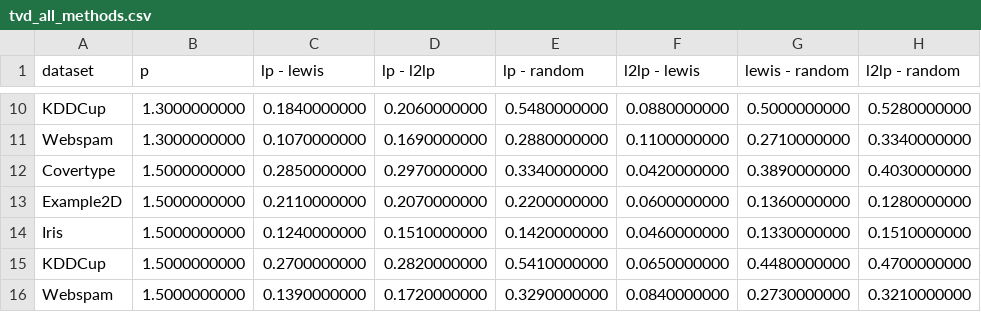
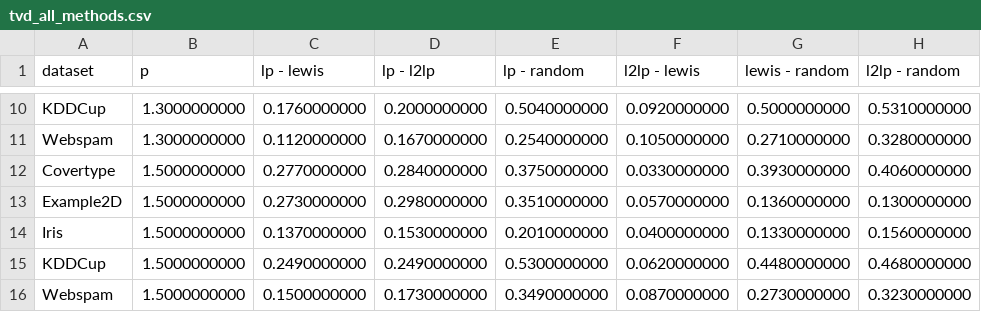
Before and after one commit to Hanjin99/Bachelorarbeit, a CSV file: notebooks/Tabellen/tvd_all_methods.csv, drawn as a sheet; only a part is shown, gaps mark what is left out; removed rows and columns are numbered as before the commit, all else as after; the diff covers the shown part only; the diff names each change by its address in the sheet, - before the commit and + after, or states it on an @@ line.

```diff
--- a/notebooks/Tabellen/tvd_all_methods.csv
+++ b/notebooks/Tabellen/tvd_all_methods.csv
-C10 (lp - lewis): 0.1840000000
+C10 (lp - lewis): 0.1760000000
-D10 (lp - l2lp): 0.2060000000
+D10 (lp - l2lp): 0.2000000000
-E10 (lp - random): 0.5480000000
+E10 (lp - random): 0.5040000000
-F10 (l2lp - lewis): 0.0880000000
+F10 (l2lp - lewis): 0.0920000000
-H10 (l2lp - random): 0.5280000000
+H10 (l2lp - random): 0.5310000000
-C11 (lp - lewis): 0.1070000000
+C11 (lp - lewis): 0.1120000000
-D11 (lp - l2lp): 0.1690000000
+D11 (lp - l2lp): 0.1670000000
-E11 (lp - random): 0.2880000000
+E11 (lp - random): 0.2540000000
-F11 (l2lp - lewis): 0.1100000000
+F11 (l2lp - lewis): 0.1050000000
-H11 (l2lp - random): 0.3340000000
+H11 (l2lp - random): 0.3280000000
-row 12: Covertype | 1.5000000000 | 0.2850000000 | 0.2970000000 | 0.3340000000 | 0.0420000000 | 0.3890000000 | 0.4030000000
+row 12: Covertype | 1.5000000000 | 0.2770000000 | 0.2840000000 | 0.3750000000 | 0.0330000000 | 0.3930000000 | 0.4060000000
-C13 (lp - lewis): 0.2110000000
+C13 (lp - lewis): 0.2730000000
-D13 (lp - l2lp): 0.2070000000
+D13 (lp - l2lp): 0.2980000000
-E13 (lp - random): 0.2200000000
+E13 (lp - random): 0.3510000000
-F13 (l2lp - lewis): 0.0600000000
+F13 (l2lp - lewis): 0.0570000000
-H13 (l2lp - random): 0.1280000000
+H13 (l2lp - random): 0.1300000000
-C14 (lp - lewis): 0.1240000000
+C14 (lp - lewis): 0.1370000000
-D14 (lp - l2lp): 0.1510000000
+D14 (lp - l2lp): 0.1530000000
-E14 (lp - random): 0.1420000000
+E14 (lp - random): 0.2010000000
-F14 (l2lp - lewis): 0.0460000000
+F14 (l2lp - lewis): 0.0400000000
-H14 (l2lp - random): 0.1510000000
+H14 (l2lp - random): 0.1560000000
-C15 (lp - lewis): 0.2700000000
+C15 (lp - lewis): 0.2490000000
-D15 (lp - l2lp): 0.2820000000
+D15 (lp - l2lp): 0.2490000000
-E15 (lp - random): 0.5410000000
+E15 (lp - random): 0.5300000000
-F15 (l2lp - lewis): 0.0650000000
+F15 (l2lp - lewis): 0.0620000000
-H15 (l2lp - random): 0.4700000000
+H15 (l2lp - random): 0.4680000000
-C16 (lp - lewis): 0.1390000000
+C16 (lp - lewis): 0.1500000000
-D16 (lp - l2lp): 0.1720000000
+D16 (lp - l2lp): 0.1730000000
-E16 (lp - random): 0.3290000000
+E16 (lp - random): 0.3490000000
-F16 (l2lp - lewis): 0.0840000000
+F16 (l2lp - lewis): 0.0870000000
-H16 (l2lp - random): 0.3210000000
+H16 (l2lp - random): 0.3230000000
```
Also changed, not shown: 2 added rows, 2 removed rows and 56 edited cells elsewhere in this file, notebooks/Plots/BA_Comparison/TopK_thresholds_table.csv, 56 other files.
